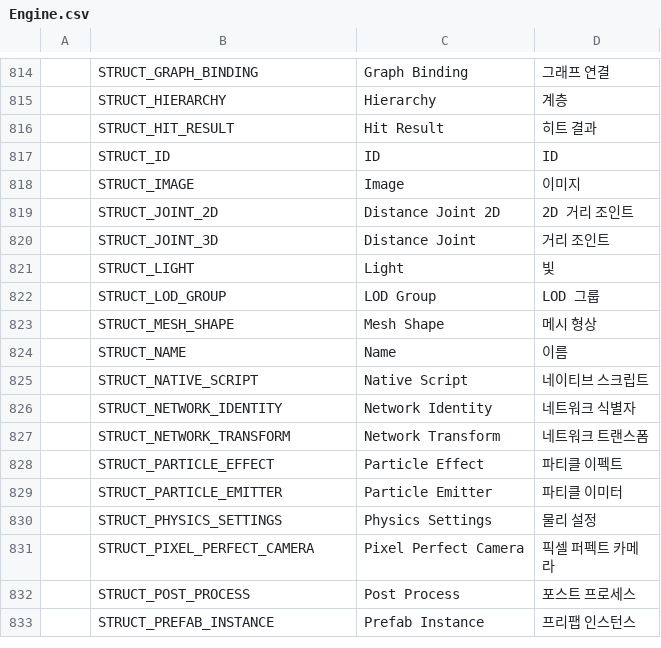
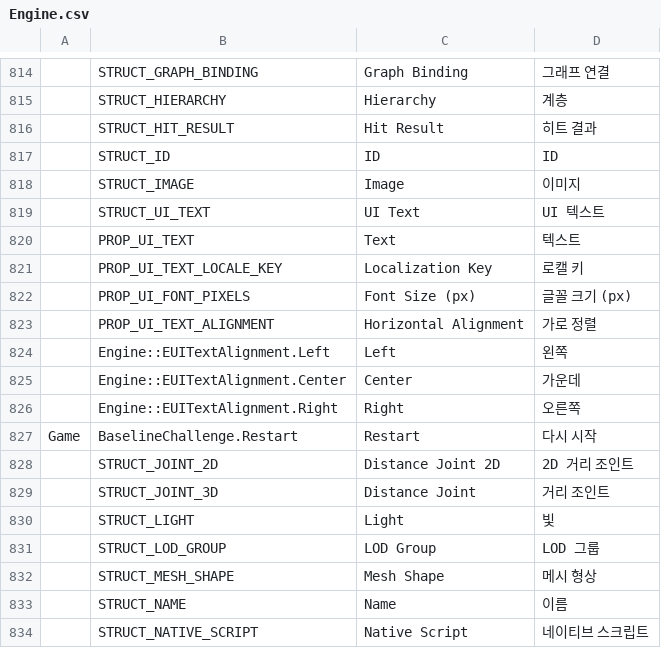
Before and after one commit to Bamtoliya/BamEngine, a CSV file: Engine/Resources/Data/Localization/Engine.csv, drawn as a sheet; only a part is shown, gaps mark what is left out; the shorter side is filled out with more unchanged rows; the diff names each change by its address in the sheet, - before the commit and + after, or states it on an @@ line.

Commit message:
feat(ui): integrate game canvas input and text

```diff
--- a/Engine/Resources/Data/Localization/Engine.csv
+++ b/Engine/Resources/Data/Localization/Engine.csv
+row 819:  | STRUCT_UI_TEXT | UI Text | UI 텍스트
+row 820:  | PROP_UI_TEXT | Text | 텍스트
+row 821:  | PROP_UI_TEXT_LOCALE_KEY | Localization Key | 로캘 키
+row 822:  | PROP_UI_FONT_PIXELS | Font Size (px) | 글꼴 크기 (px)
+row 823:  | PROP_UI_TEXT_ALIGNMENT | Horizontal Alignment | 가로 정렬
+row 824:  | Engine::EUITextAlignment.Left | Left | 왼쪽
+row 825:  | Engine::EUITextAlignment.Center | Center | 가운데
+row 826:  | Engine::EUITextAlignment.Right | Right | 오른쪽
+row 827: Game | BaselineChallenge.Restart | Restart | 다시 시작
```
Also changed, not shown: Editor/Resources/Data/Localization/Editor.Viewport.csv, 34 other files.
